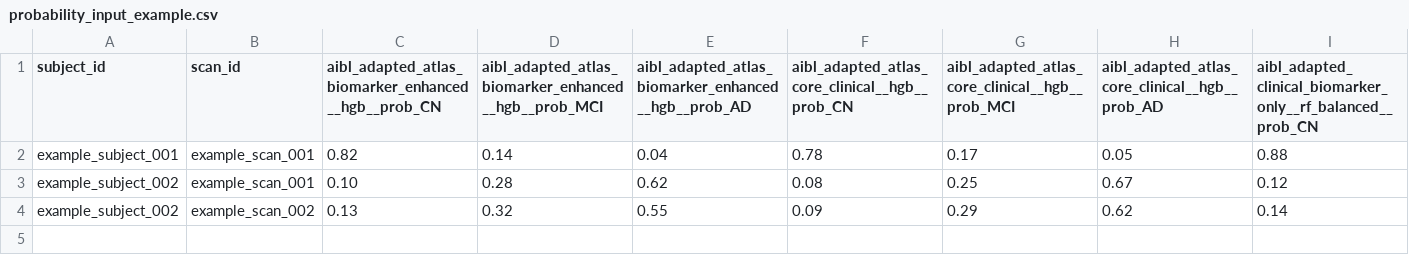
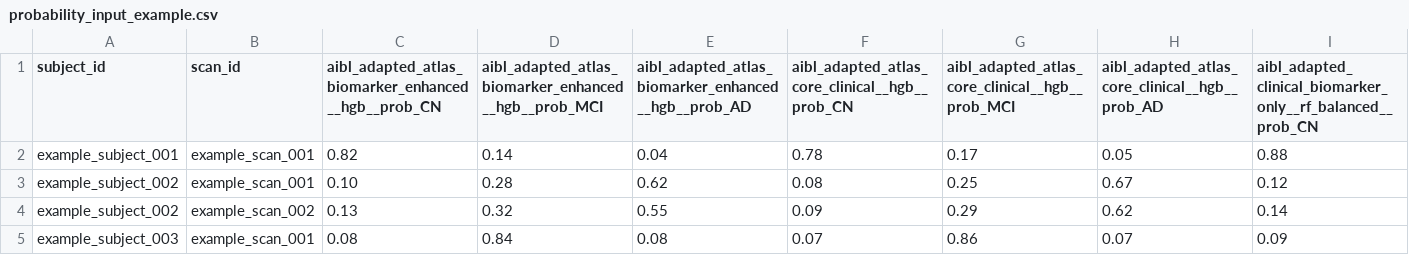
Before and after one commit to Lava168/ARA-Net, a CSV file: examples/probability_input_example.csv, drawn as a sheet; only a part is shown; rows hold the shown columns only; the diff names each change by its address in the sheet, - before the commit and + after, or states it on an @@ line.

Commit message:
Show three-class examples in frontend

```diff
--- a/examples/probability_input_example.csv
+++ b/examples/probability_input_example.csv
+row 5: example_subject_003 | example_scan_001 | 0.08 | 0.84 | 0.08 | 0.07 | 0.86 | 0.07 | 0.09
```
Also changed, not shown: 3 other files.
